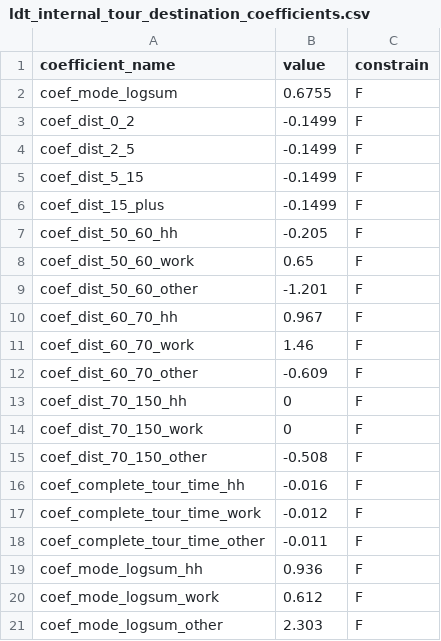
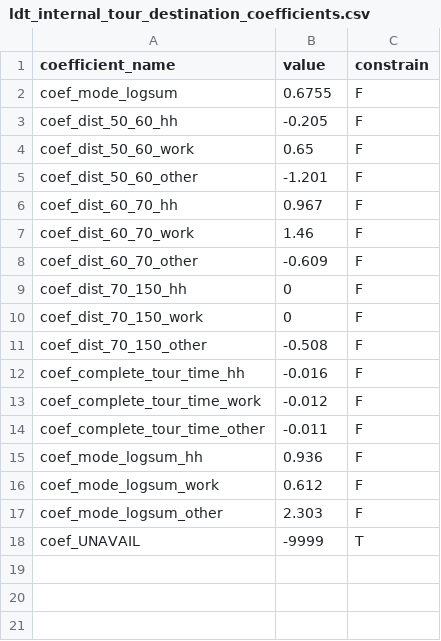
Before and after one commit to SANDAG/activitysim-cvm, a CSV file: activitysim/examples/prototype_odot_ldt/configs/ldt_internal_tour_destination_coefficients.csv, drawn as a sheet.

```diff
--- a/activitysim/examples/prototype_odot_ldt/configs/ldt_internal_tour_destination_coefficients.csv
+++ b/activitysim/examples/prototype_odot_ldt/configs/ldt_internal_tour_destination_coefficients.csv
@@ -2,6 +2,2 @@ coefficient_name,value,constrain
 coef_mode_logsum,0.6755,F
-coef_dist_0_2,-0.1499,F
-coef_dist_2_5,-0.1499,F
-coef_dist_5_15,-0.1499,F
-coef_dist_15_plus,-0.1499,F
 coef_dist_50_60_hh,-0.205,F
@@ -21 +17,2 @@ coef_mode_logsum_work,0.612,F
 coef_mode_logsum_other,2.303,F
+coef_UNAVAIL,-9999,T
```
Also changed, not shown: activitysim/examples/prototype_odot_ldt/configs/ldt_internal_mode_choice.csv, activitysim/examples/prototype_odot_ldt/configs/ldt_internal_tour_destination_sample.csv, 8 other files.
